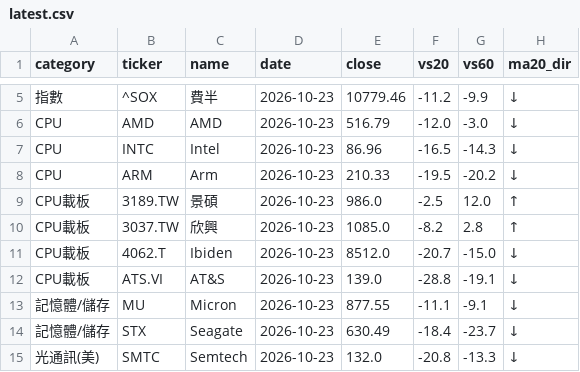
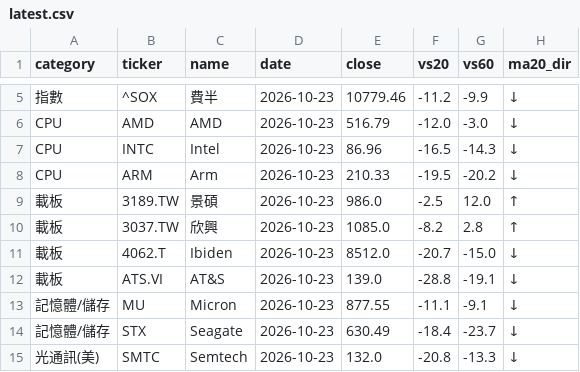
Before and after one commit to filcoabs-MUR/ma-tracker, a CSV file: latest.csv, drawn as a sheet; only a part is shown, gaps mark what is left out; the diff names each change by its address in the sheet, - before the commit and + after, or states it on an @@ line.

```diff
--- a/latest.csv
+++ b/latest.csv
-A9:A12 (category): CPU載板
+A9:A12 (category): 載板
```
Also changed, not shown: output/daily/ma_2026-10-25.csv, output/history.csv, 4 other files.
